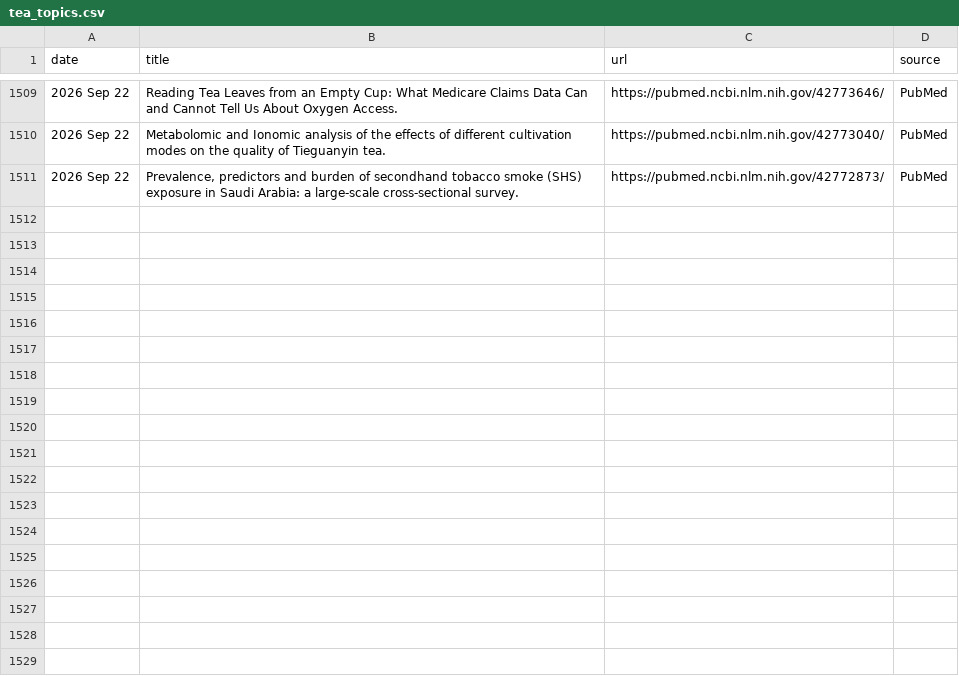
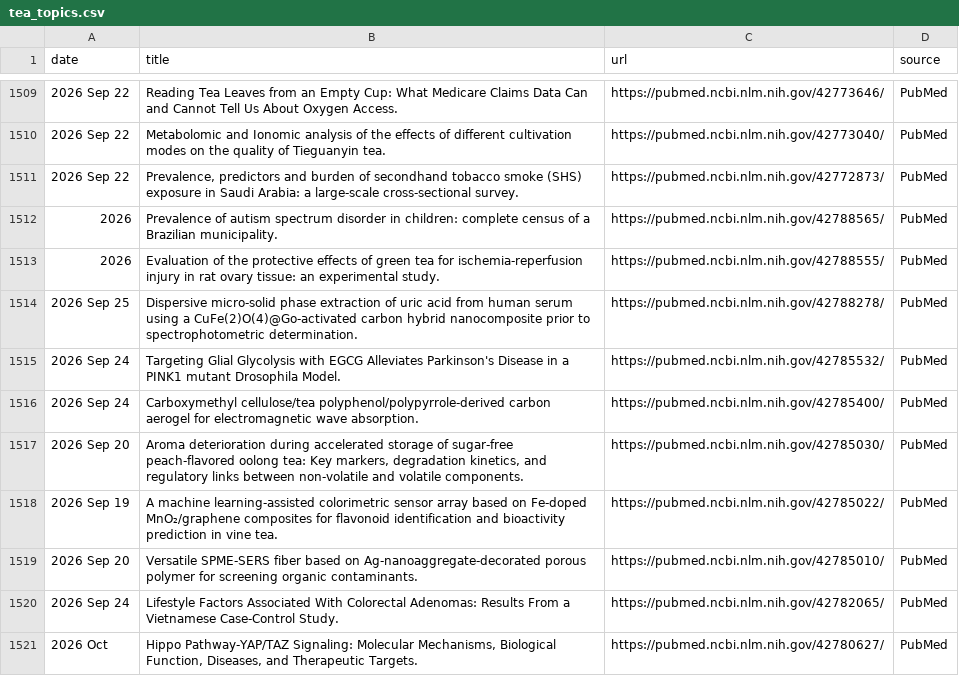
Before and after one commit to Coma4130/tea-scraper, a CSV file: tea_topics.csv, drawn as a sheet; only a part is shown, gaps mark what is left out.

```diff
--- a/tea_topics.csv
+++ b/tea_topics.csv
@@ -1511 +1511,11 @@
 2026 Sep 22,"Prevalence, predictors and burden of secondhand tobacco smoke (SHS) exposure in Saudi Arabia: a large-scale cross-sectional survey.",https://pubmed.ncbi.nlm.nih.gov/42772873/,PubMed
+2026,Prevalence of autism spectrum disorder in children: complete census of a Brazilian municipality.,https://pubmed.ncbi.nlm.nih.gov/42788565/,PubMed
+2026,Evaluation of the protective effects of green tea for ischemia-reperfusion injury in rat ovary tissue: an experimental study.,https://pubmed.ncbi.nlm.nih.gov/42788555/,PubMed
+2026 Sep 25,Dispersive micro-solid phase extraction of uric acid from human serum using a CuFe(2)O(4)@Go-activated carbon hybrid nanocomposite prior to spectrophotometric determination.,https://pubmed.ncbi.nlm.nih.gov/42788278/,PubMed
+2026 Sep 24,Targeting Glial Glycolysis with EGCG Alleviates Parkinson's Disease in a PINK1 mutant Drosophila Model.,https://pubmed.ncbi.nlm.nih.gov/42785532/,PubMed
+2026 Sep 24,Carboxymethyl cellulose/tea polyphenol/polypyrrole-derived carbon aerogel for electromagnetic wave absorption.,https://pubmed.ncbi.nlm.nih.gov/42785400/,PubMed
+2026 Sep 20,"Aroma deterioration during accelerated storage of sugar-free peach-flavored oolong tea: Key markers, degradation kinetics, and regulatory links between non-volatile and volatile components.",https://pubmed.ncbi.nlm.nih.gov/42785030/,PubMed
+2026 Sep 19,A machine learning-assisted colorimetric sensor array based on Fe-doped MnO₂/graphene composites for flavonoid identification and bioactivity prediction in vine tea.,https://pubmed.ncbi.nlm.nih.gov/42785022/,PubMed
+2026 Sep 20,Versatile SPME-SERS fiber based on Ag-nanoaggregate-decorated porous polymer for screening organic contaminants.,https://pubmed.ncbi.nlm.nih.gov/42785010/,PubMed
+2026 Sep 24,Lifestyle Factors Associated With Colorectal Adenomas: Results From a Vietnamese Case-Control Study.,https://pubmed.ncbi.nlm.nih.gov/42782065/,PubMed
+2026 Oct,"Hippo Pathway-YAP/TAZ Signaling: Molecular Mechanisms, Biological Function, Diseases, and Therapeutic Targets.",https://pubmed.ncbi.nlm.nih.gov/42780627/,PubMed
```
